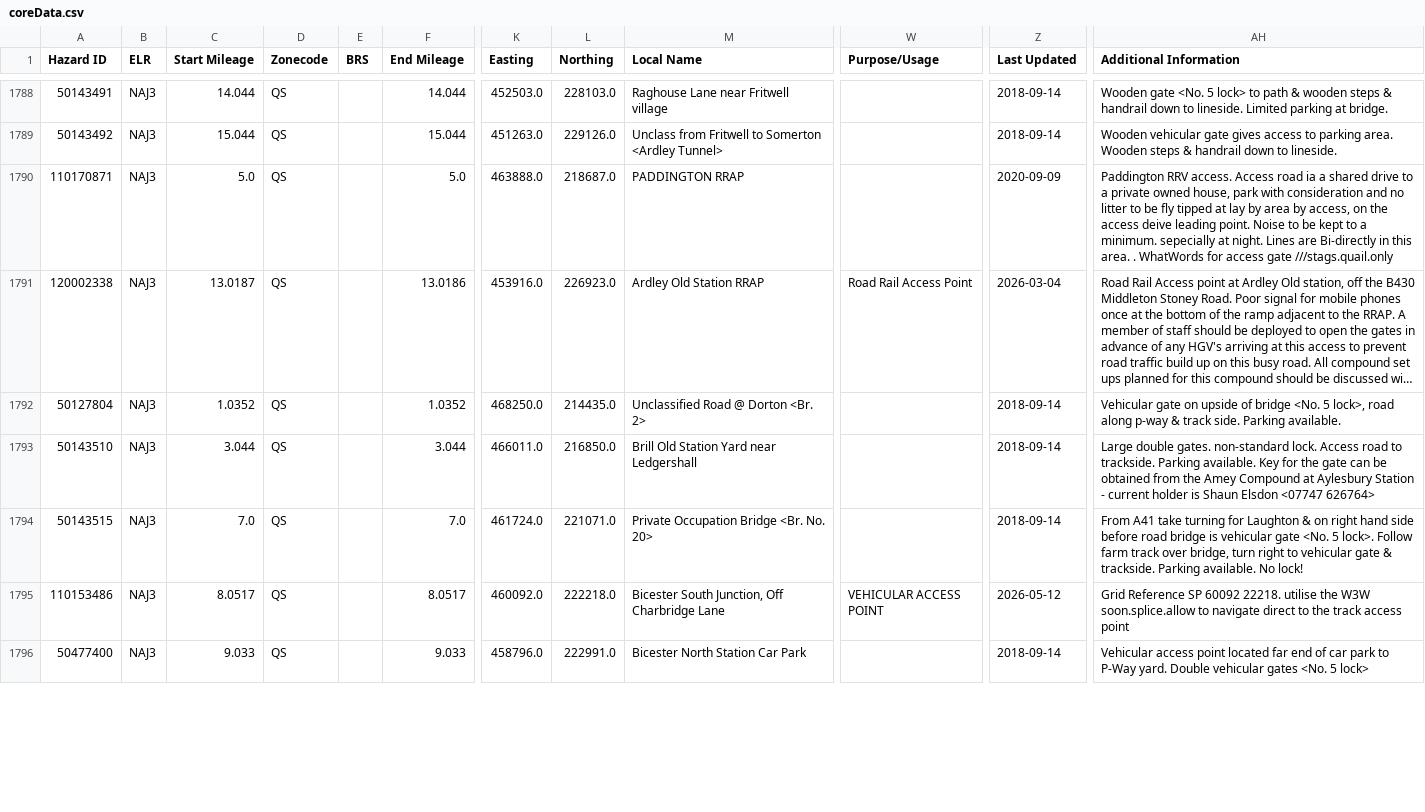
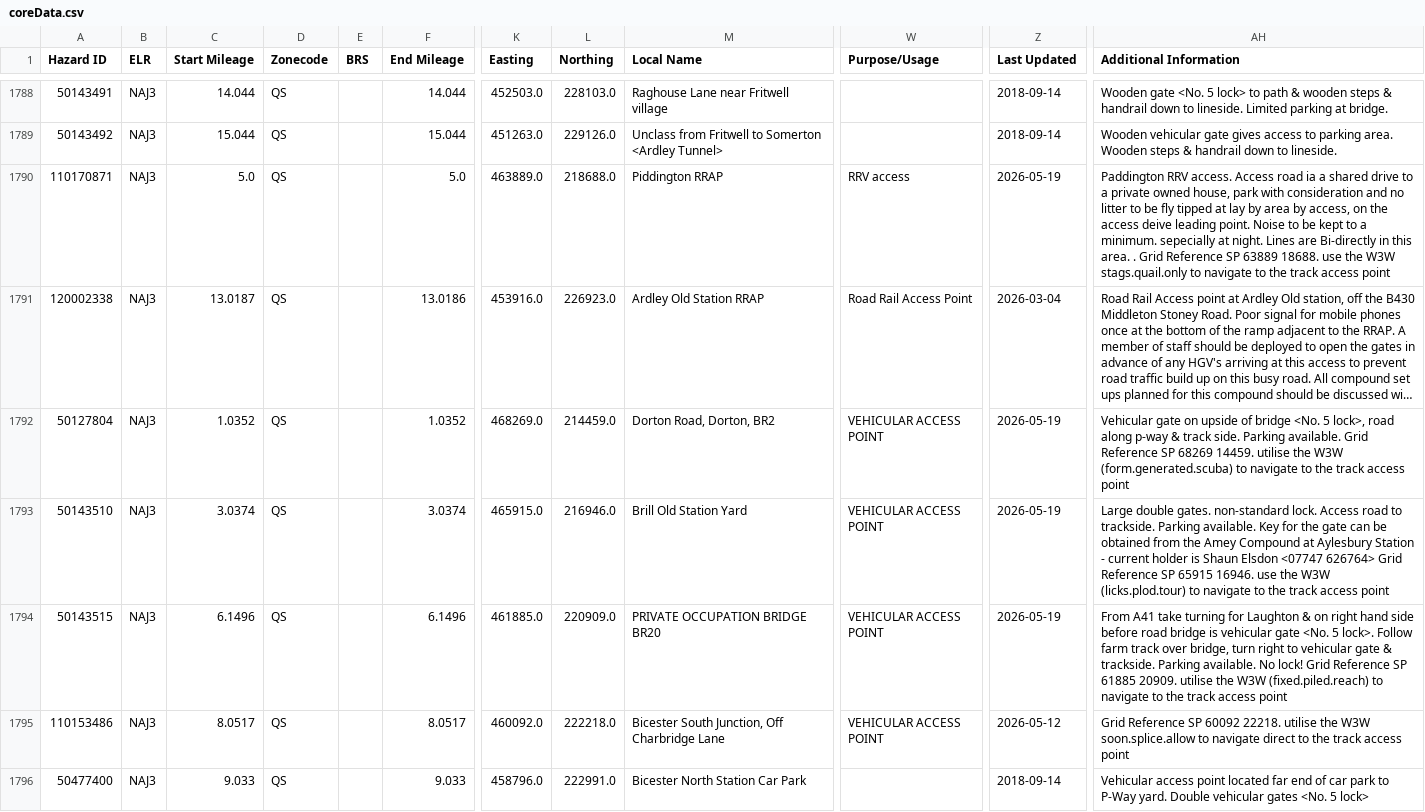
Before and after one commit to infrastructureclub/nr-national-hazard-directory, a CSV file: data/QS/coreData.csv, drawn as a sheet; only a part is shown, gaps mark what is left out; long unchanged cells end in …; the diff covers the shown part only; the diff names each change by its address in the sheet, - before the commit and + after, or states it on an @@ line.

Commit message:
Automatic NRNHD data update

```diff
--- a/data/QS/coreData.csv
+++ b/data/QS/coreData.csv
-K1790 (Easting): 463888.0
+K1790 (Easting): 463889.0
-L1790 (Northing): 218687.0
+L1790 (Northing): 218688.0
-M1790 (Local Name): PADDINGTON RRAP
+M1790 (Local Name): Piddington RRAP
-W1790 (Purpose/Usage): (empty)
+W1790 (Purpose/Usage): RRV access
-Z1790 (Last Updated): 2020-09-09
+Z1790 (Last Updated): 2026-05-19
-AH1790 (Additional Information): …area. . WhatWords for access gate ///stags.quail.only
+AH1790 (Additional Information): …area. . Grid Reference SP 63889 18688. use the W3W stags.quail.only to navigate to the track access point
-K1792 (Easting): 468250.0
+K1792 (Easting): 468269.0
-L1792 (Northing): 214435.0
+L1792 (Northing): 214459.0
-M1792 (Local Name): Unclassified Road @ Dorton <Br. 2>
+M1792 (Local Name): Dorton Road, Dorton, BR2
-W1792:W1794 (Purpose/Usage): (empty)
+W1792:W1794 (Purpose/Usage): VEHICULAR ACCESS POINT
-Z1792:Z1794 (Last Updated): 2018-09-14
+Z1792:Z1794 (Last Updated): 2026-05-19
-AH1792 (Additional Information): …Parking available.
+AH1792 (Additional Information): …Parking available. Grid Reference SP 68269 14459. utilise the W3W (form.generated.scuba) to navigate to the track access point
-C1793 (Start Mileage): 3.044
+C1793 (Start Mileage): 3.0374
-F1793 (End Mileage): 3.044
+F1793 (End Mileage): 3.0374
-K1793 (Easting): 466011.0
+K1793 (Easting): 465915.0
-L1793 (Northing): 216850.0
+L1793 (Northing): 216946.0
-M1793 (Local Name): Brill Old Station Yard near Ledgershall
+M1793 (Local Name): Brill Old Station Yard
-AH1793 (Additional Information): …<07747 626764>
+AH1793 (Additional Information): …<07747 626764> Grid Reference SP 65915 16946. use the W3W (licks.plod.tour) to navigate to the track access point
-C1794 (Start Mileage): 7.0
+C1794 (Start Mileage): 6.1496
-F1794 (End Mileage): 7.0
+F1794 (End Mileage): 6.1496
-K1794 (Easting): 461724.0
+K1794 (Easting): 461885.0
-L1794 (Northing): 221071.0
+L1794 (Northing): 220909.0
-M1794 (Local Name): Private Occupation Bridge <Br. No. 20>
+M1794 (Local Name): PRIVATE OCCUPATION BRIDGE BR20
-AH1794 (Additional Information): …No lock!
+AH1794 (Additional Information): …No lock! Grid Reference SP 61885 20909. utilise the W3W (fixed.piled.reach) to navigate to the track access point
```
Also changed, not shown: 114 edited cells elsewhere in this file, data/QD/coreData.csv, data/QK/coreData.csv.
